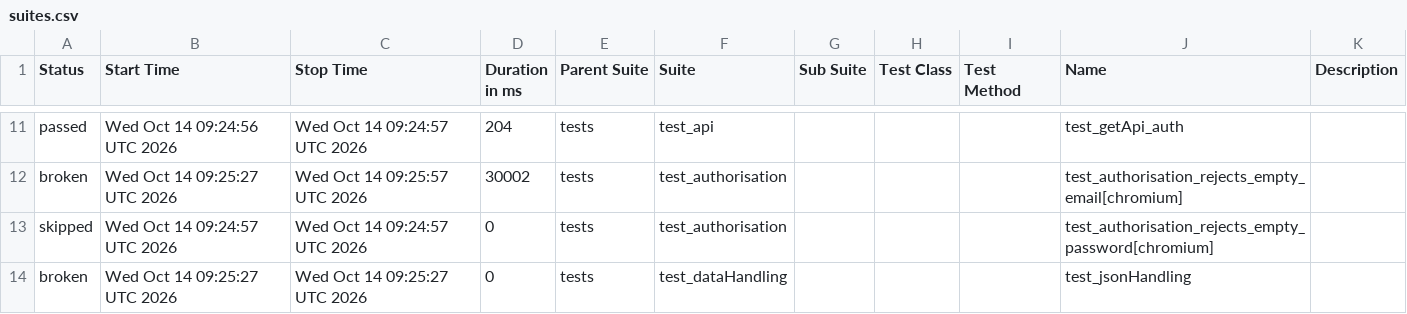
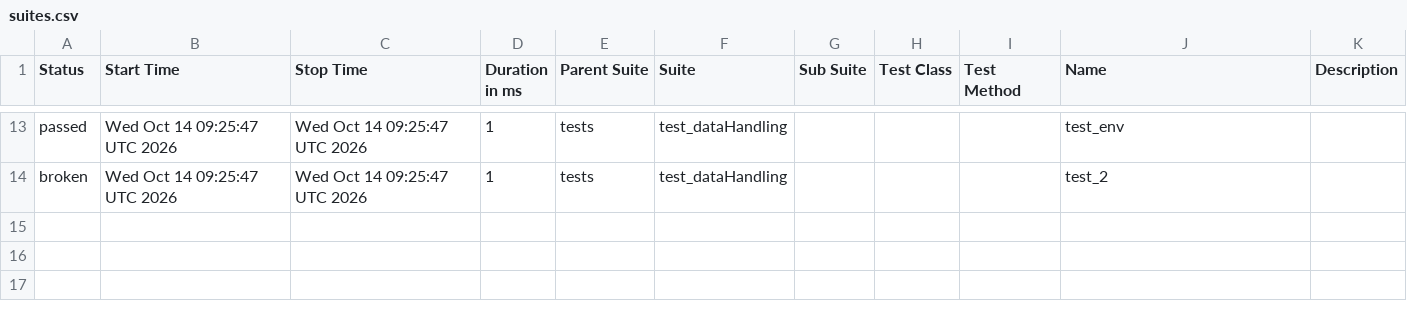
Before and after one commit to Nikitha22735/playwrightPython_POM_krishna, a CSV file: data/suites.csv, drawn as a sheet; only a part is shown, gaps mark what is left out; the diff covers the shown part only.

```diff
--- a/data/suites.csv
+++ b/data/suites.csv
@@ -11,4 +13,2 @@
-"passed","Wed Oct 14 09:24:56 UTC 2026","Wed Oct 14 09:24:57 UTC 2026","204","tests","test_api","","","","test_getApi_auth",""
-"broken","Wed Oct 14 09:25:27 UTC 2026","Wed Oct 14 09:25:57 UTC 2026","30002","tests","test_authorisation","","","","test_authorisation_rejects_empty_email[chromium]",""
-"skipped","Wed Oct 14 09:24:57 UTC 2026","Wed Oct 14 09:24:57 UTC 2026","0","tests","test_authorisation","","","","test_authorisation_rejects_empty_password[chromium]",""
-"broken","Wed Oct 14 09:25:27 UTC 2026","Wed Oct 14 09:25:27 UTC 2026","0","tests","test_dataHandling","","","","test_jsonHandling",""
+"passed","Wed Oct 14 09:25:47 UTC 2026","Wed Oct 14 09:25:47 UTC 2026","1","tests","test_dataHandling","","","","test_env",""
+"broken","Wed Oct 14 09:25:47 UTC 2026","Wed Oct 14 09:25:47 UTC 2026","1","tests","test_dataHandling","","","","test_2",""
```
Also changed, not shown: 4 added rows, 2 removed rows and 22 edited cells elsewhere in this file, 48 other files.
